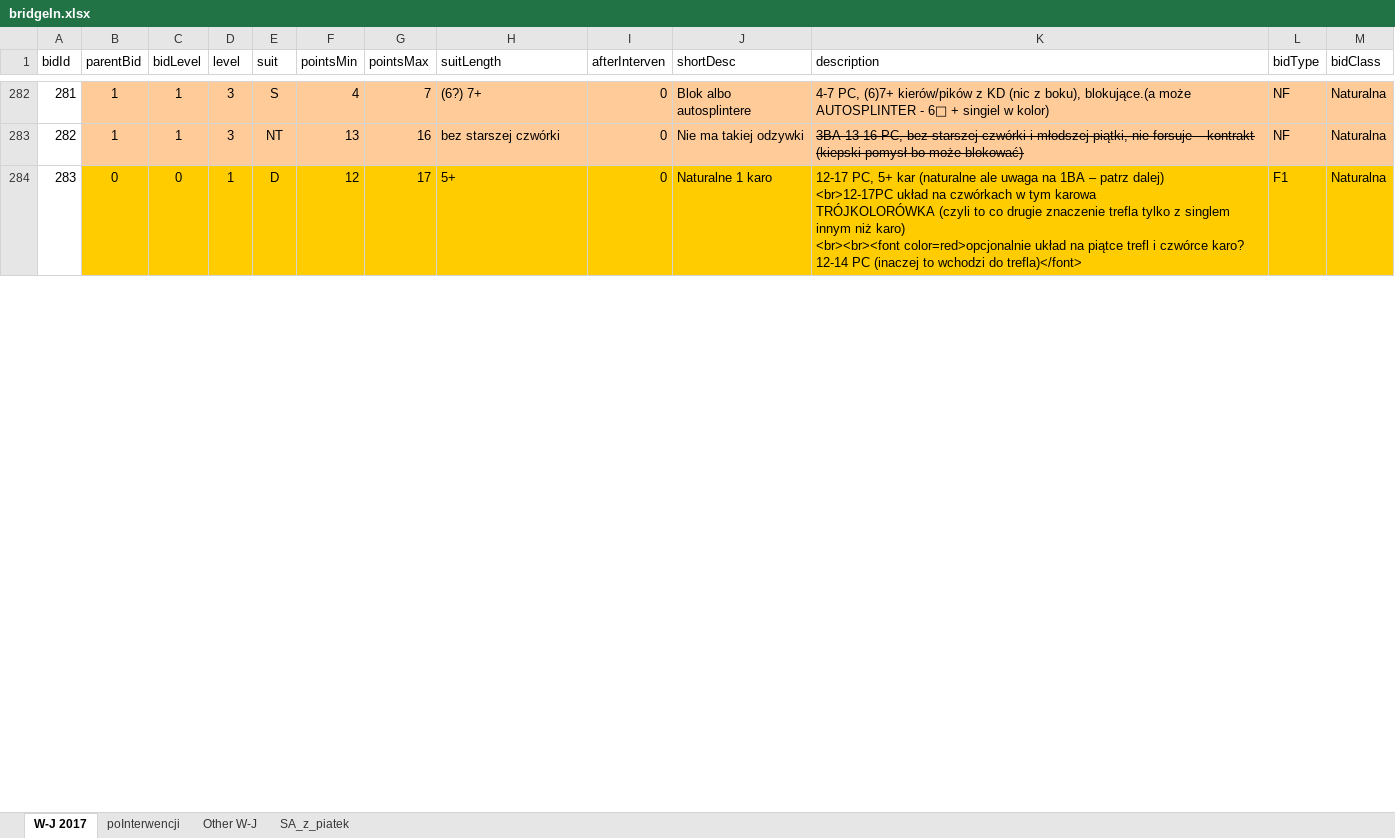
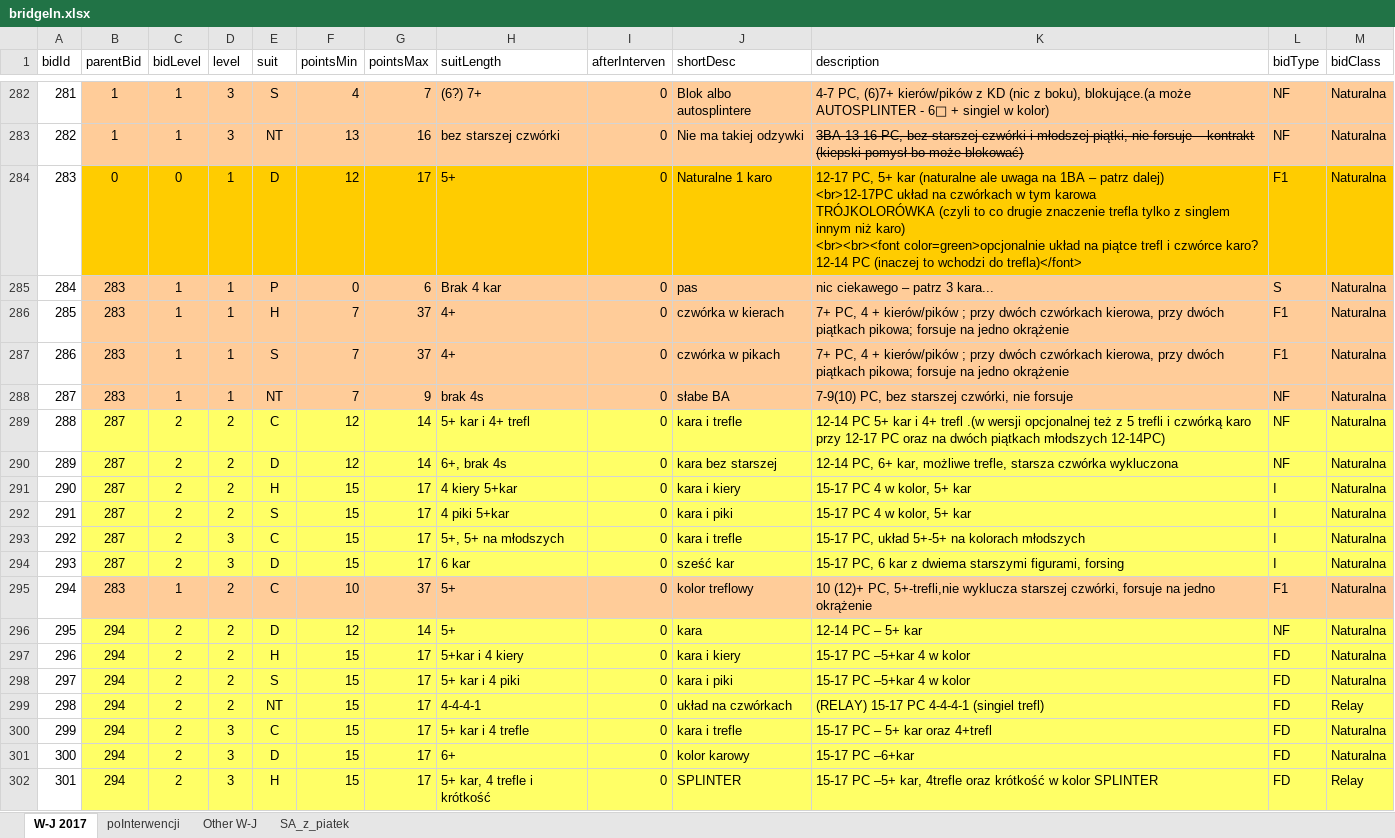
Before and after one commit to prubach/WebBridgeBidding, an Excel workbook: bridgeIn.xlsx, sheet W-J 2017, drawn as a sheet; only a part is shown, gaps mark what is left out; values as stored, in another font and other column widths than the file's, no borders; ↵ is a line break in a cell; the diff covers the shown part only; the diff names each change by its address in the sheet, - before the commit and + after, or states it on an @@ line.

Commit message:
opening 1 diamonds (lower part) withou 1H/1S

```diff
--- a/bridgeIn.xlsx (sheet W-J 2017)
+++ b/bridgeIn.xlsx (sheet W-J 2017)
-K284 (description): …karo) ↵ <br><br><font color=red>opcjonalnie układ na…
+K284 (description): …karo) ↵ <br><br><font color=green>opcjonalnie układ na…
+row 285: 284 | 283 | 1 | 1 | P | 0 | 6 | Brak 4 kar | 0 | pas | nic ciekawego – patrz 3 kara... | S | Naturalna
+row 286: 285 | 283 | 1 | 1 | H | 7 | 37 | 4+ | 0 | czwórka w kierach | 7+ PC, 4 + kierów/pików ; przy dwóch czwórkach kierowa, przy dwóch piątkach pikowa; forsuje na jedno okrążenie | F1 | Naturalna
+row 287: 286 | 283 | 1 | 1 | S | 7 | 37 | 4+ | 0 | czwórka w pikach | 7+ PC, 4 + kierów/pików ; przy dwóch czwórkach kierowa, przy dwóch piątkach pikowa; forsuje na jedno okrążenie | F1 | Naturalna
+row 288: 287 | 283 | 1 | 1 | NT | 7 | 9 | brak 4s | 0 | słabe BA | 7-9(10) PC, bez starszej czwórki, nie forsuje | NF | Naturalna
+row 289: 288 | 287 | 2 | 2 | C | 12 | 14 | 5+ kar i 4+ trefl | 0 | kara i trefle | 12-14 PC 5+ kar i 4+ trefl .(w wersji opcjonalnej też z 5 trefli i czwórką karo przy 12-17 PC oraz na dwóch piątkach młodszych 12-14PC) | NF | Naturalna
+row 290: 289 | 287 | 2 | 2 | D | 12 | 14 | 6+, brak 4s | 0 | kara bez starszej | 12-14 PC, 6+ kar, możliwe trefle, starsza czwórka wykluczona | NF | Naturalna
+row 291: 290 | 287 | 2 | 2 | H | 15 | 17 | 4 kiery 5+kar | 0 | kara i kiery | 15-17 PC 4 w kolor, 5+ kar | I | Naturalna
+row 292: 291 | 287 | 2 | 2 | S | 15 | 17 | 4 piki 5+kar | 0 | kara i piki | 15-17 PC 4 w kolor, 5+ kar | I | Naturalna
+row 293: 292 | 287 | 2 | 3 | C | 15 | 17 | 5+, 5+ na młodszych | 0 | kara i trefle | 15-17 PC, układ 5+-5+ na kolorach młodszych | I | Naturalna
+row 294: 293 | 287 | 2 | 3 | D | 15 | 17 | 6 kar | 0 | sześć kar | 15-17 PC, 6 kar z dwiema starszymi figurami, forsing | I | Naturalna
+row 295: 294 | 283 | 1 | 2 | C | 10 | 37 | 5+ | 0 | kolor treflowy | 10 (12)+ PC, 5+-trefli,nie wyklucza starszej czwórki, forsuje na jedno okrążenie | F1 | Naturalna
+row 296: 295 | 294 | 2 | 2 | D | 12 | 14 | 5+ | 0 | kara | 12-14 PC – 5+ kar | NF | Naturalna
+row 297: 296 | 294 | 2 | 2 | H | 15 | 17 | 5+kar i 4 kiery | 0 | kara i kiery | 15-17 PC –5+kar 4 w kolor | FD | Naturalna
+row 298: 297 | 294 | 2 | 2 | S | 15 | 17 | 5+ kar i 4 piki | 0 | kara i piki | 15-17 PC –5+kar 4 w kolor | FD | Naturalna
+row 299: 298 | 294 | 2 | 2 | NT | 15 | 17 | 4-4-4-1 | 0 | układ na czwórkach | (RELAY) 15-17 PC 4-4-4-1 (singiel trefl) | FD | Relay
+row 300: 299 | 294 | 2 | 3 | C | 15 | 17 | 5+ kar i 4 trefle | 0 | kara i trefle | 15-17 PC – 5+ kar oraz 4+trefl | FD | Naturalna
+row 301: 300 | 294 | 2 | 3 | D | 15 | 17 | 6+ | 0 | kolor karowy | 15-17 PC –6+kar | FD | Naturalna
+row 302: 301 | 294 | 2 | 3 | H | 15 | 17 | 5+ kar, 4 trefle i krótkość | 0 | SPLINTER | 15-17 PC –5+ kar, 4trefle oraz krótkość w kolor SPLINTER | FD | Relay
```
Also changed, not shown: 12 added rows and row numbers in column A elsewhere in this sheet, formulas that keep their value.
